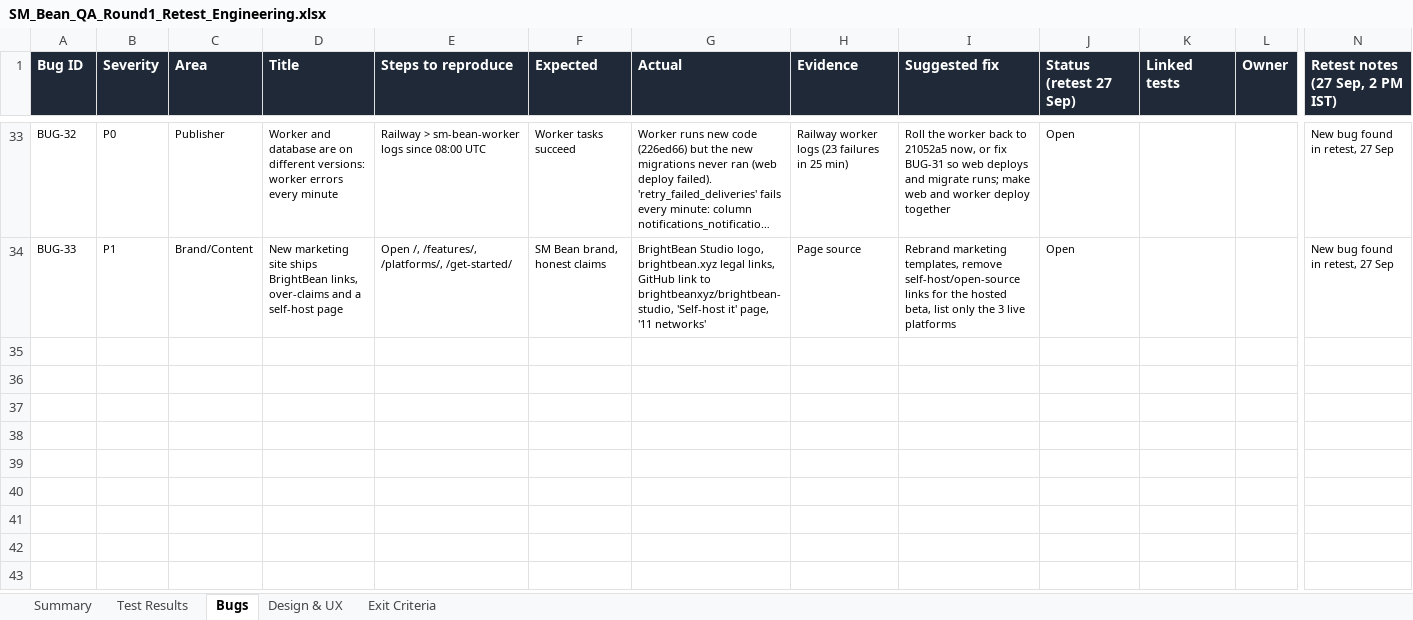
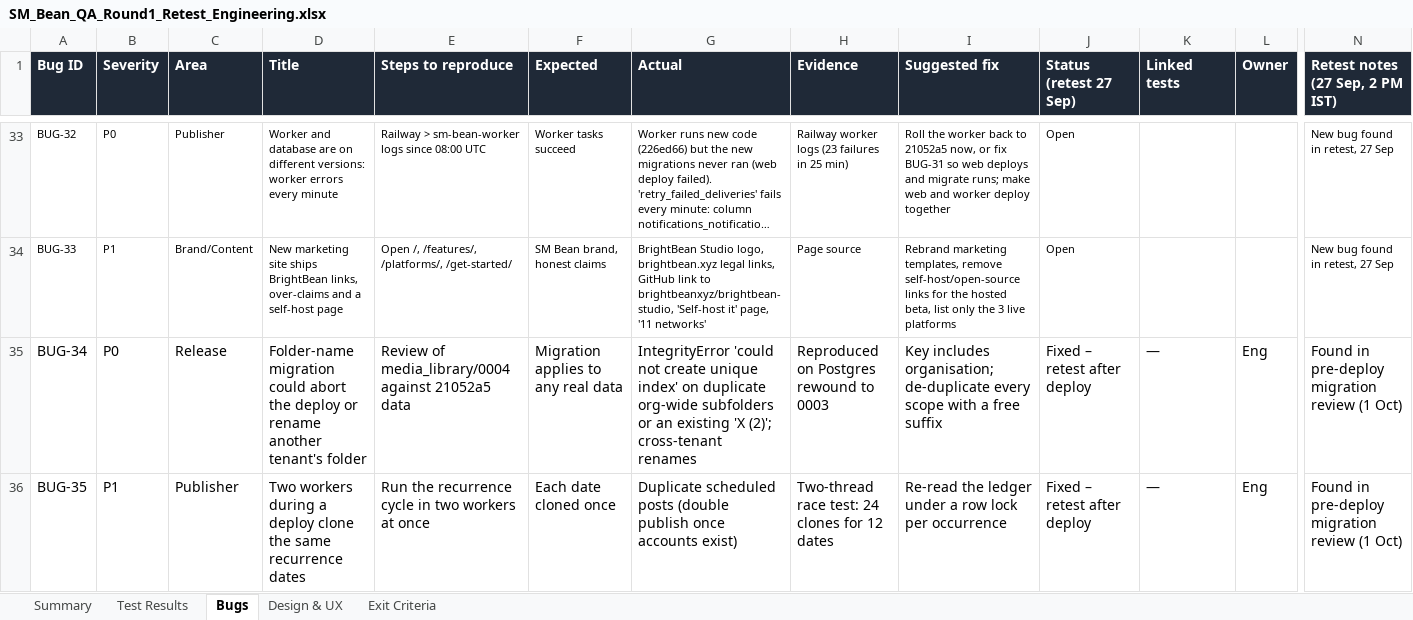
Before and after one commit to hemantsatishjadhav06-ai/calander-9-, an Excel workbook: docs/audit/SM_Bean_QA_Round1_Retest_Engineering.xlsx, sheet Bugs, drawn as a sheet; only a part is shown, gaps mark what is left out; long unchanged cells end in …; values as stored, in another font and other column widths than the file's, no borders; conditional formats not drawn; rows hold the shown columns only; the diff names each change by its address in the sheet, - before the commit and + after, or states it on an @@ line.

```diff
--- a/docs/audit/SM_Bean_QA_Round1_Retest_Engineering.xlsx (sheet Bugs)
+++ b/docs/audit/SM_Bean_QA_Round1_Retest_Engineering.xlsx (sheet Bugs)
+row 35: BUG-34 | P0 | Release | Folder-name migration could abort the deploy or rename another tenant's folder | Review of media_library/0004 against 21052a5 data | Migration applies to any real data | IntegrityError 'could not create unique index' on duplicate org-wide subfolders or an existing 'X (2)'; cross-tenant renames | Reproduced on Postgres rewound to 0003 | Key includes organisation; de-duplicate every scope with a free suffix | Fixed – retest after deploy | — | Eng | Found in pre-deploy migration review (1 Oct)
+row 36: BUG-35 | P1 | Publisher | Two workers during a deploy clone the same recurrence dates | Run the recurrence cycle in two workers at once | Each date cloned once | Duplicate scheduled posts (double publish once accounts exist) | Two-thread race test: 24 clones for 12 dates | Re-read the ledger under a row lock per occurrence | Fixed – retest after deploy | — | Eng | Found in pre-deploy migration review (1 Oct)
```
Also changed, not shown: 7 other files.
